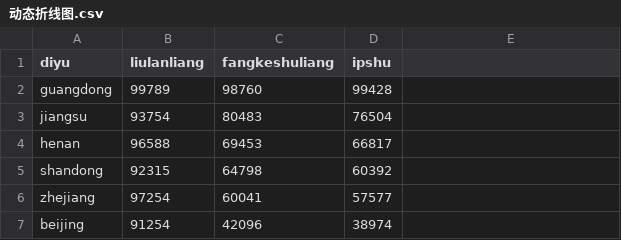
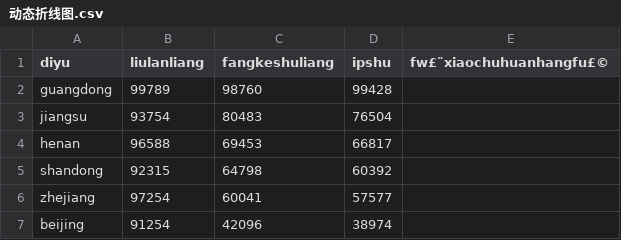
Before and after one commit to lhz191/Data-visualization, a CSV file: 动态折线图.csv, drawn as a sheet; only a part is shown; the diff names each change by its address in the sheet, - before the commit and + after, or states it on an @@ line.

Commit message:
Add files via upload

```diff
--- a/动态折线图.csv
+++ b/动态折线图.csv
-E1: (empty)
+E1: fw£¨xiaochuhuanhangfu£©
```
